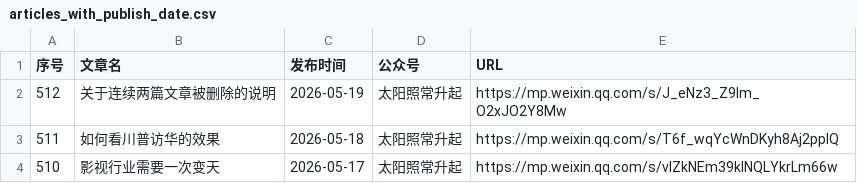
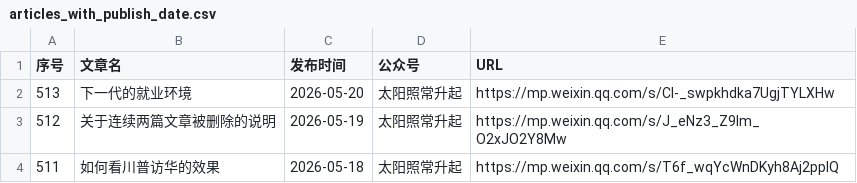
Before and after one commit to 531014023/Backup-of-articles-from-the-The-Sun-Also-Rises-WeChat-official-account, a CSV file: articles_with_publish_date.csv, drawn as a sheet; only a part is shown; the shorter side is filled out with more unchanged rows; the diff names each change by its address in the sheet, - before the commit and + after, or states it on an @@ line.

Commit message:
feat: 添加微信文章 2026-05-20 下一代的就业环境

```diff
--- a/articles_with_publish_date.csv
+++ b/articles_with_publish_date.csv
+row 2: 513 | 下一代的就业环境 | 2026-05-20 | 太阳照常升起 | https://mp.weixin.qq.com/s/Cl-_swpkhdka7UgjTYLXHw
```
Also changed, not shown: 3 other files.
